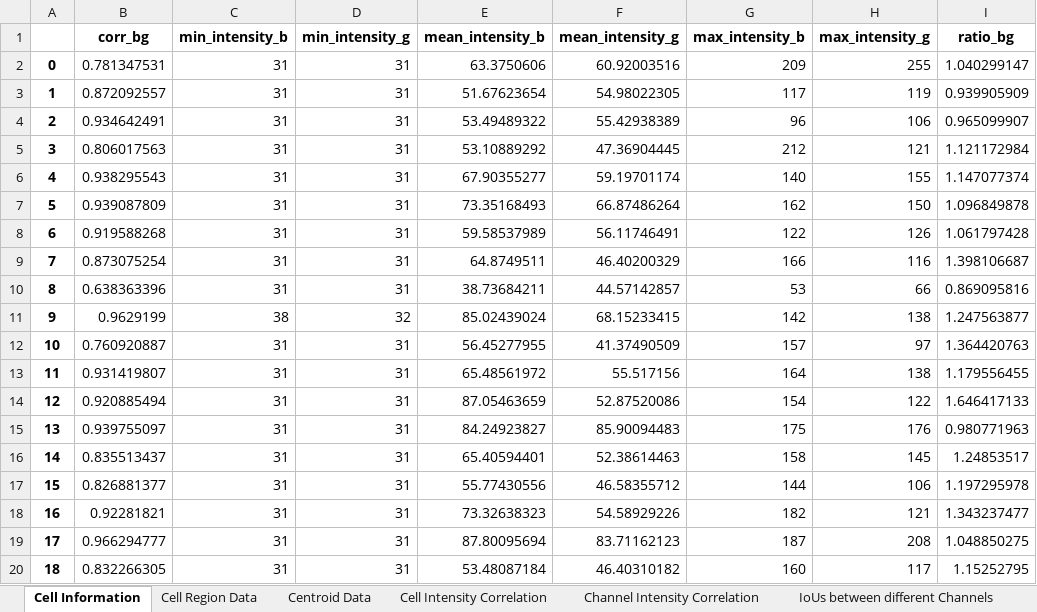
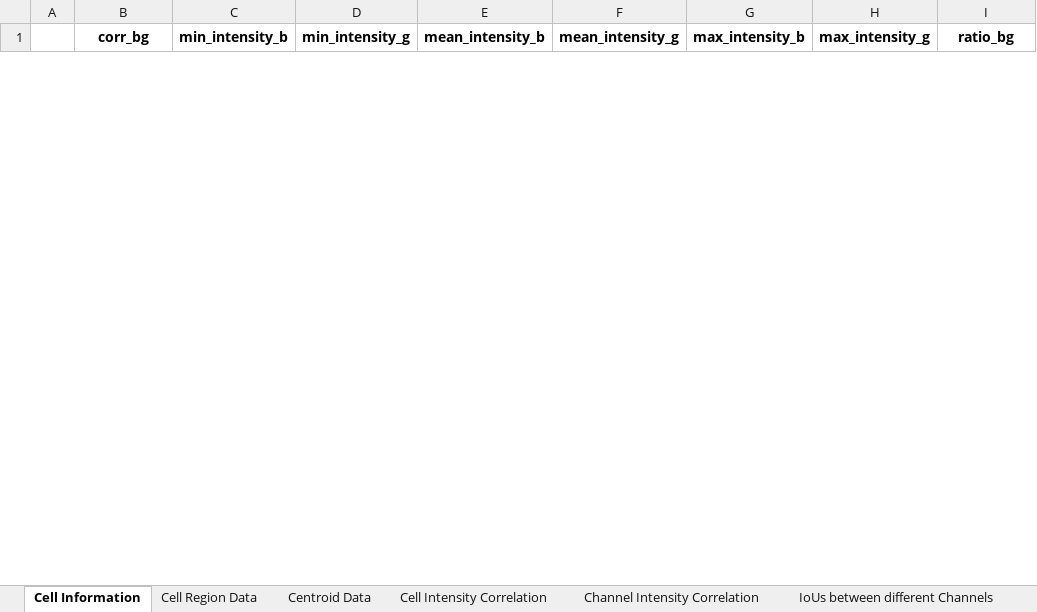
Before and after one commit to Sagnik-Epigen/NicEL, an Excel workbook: Romidepsin.xlsx, sheet Cell Information, drawn as a sheet; only a part is shown; values as stored, in another font and other column widths than the file's, no borders; removed rows and columns are numbered as before the commit, all else as after; the diff covers the shown part only; the diff names each change by its address in the sheet, - before the commit and + after, or states it on an @@ line.

```diff
--- a/Romidepsin.xlsx (sheet Cell Information)
+++ b/Romidepsin.xlsx (sheet Cell Information)
-row 2: 0 | 0.781347531 | 31 | 31 | 63.3750606 | 60.92003516 | 209 | 255 | 1.040299147
-row 3: 1 | 0.872092557 | 31 | 31 | 51.67623654 | 54.98022305 | 117 | 119 | 0.939905909
-row 4: 2 | 0.934642491 | 31 | 31 | 53.49489322 | 55.42938389 | 96 | 106 | 0.965099907
-row 5: 3 | 0.806017563 | 31 | 31 | 53.10889292 | 47.36904445 | 212 | 121 | 1.121172984
-row 6: 4 | 0.938295543 | 31 | 31 | 67.90355277 | 59.19701174 | 140 | 155 | 1.147077374
-row 7: 5 | 0.939087809 | 31 | 31 | 73.35168493 | 66.87486264 | 162 | 150 | 1.096849878
-row 8: 6 | 0.919588268 | 31 | 31 | 59.58537989 | 56.11746491 | 122 | 126 | 1.061797428
-row 9: 7 | 0.873075254 | 31 | 31 | 64.8749511 | 46.40200329 | 166 | 116 | 1.398106687
-row 10: 8 | 0.638363396 | 31 | 31 | 38.73684211 | 44.57142857 | 53 | 66 | 0.869095816
-row 11: 9 | 0.9629199 | 38 | 32 | 85.02439024 | 68.15233415 | 142 | 138 | 1.247563877
-row 12: 10 | 0.760920887 | 31 | 31 | 56.45277955 | 41.37490509 | 157 | 97 | 1.364420763
-row 13: 11 | 0.931419807 | 31 | 31 | 65.48561972 | 55.517156 | 164 | 138 | 1.179556455
-row 14: 12 | 0.920885494 | 31 | 31 | 87.05463659 | 52.87520086 | 154 | 122 | 1.646417133
-row 15: 13 | 0.939755097 | 31 | 31 | 84.24923827 | 85.90094483 | 175 | 176 | 0.980771963
-row 16: 14 | 0.835513437 | 31 | 31 | 65.40594401 | 52.38614463 | 158 | 145 | 1.24853517
-row 17: 15 | 0.826881377 | 31 | 31 | 55.77430556 | 46.58355712 | 144 | 106 | 1.197295978
-row 18: 16 | 0.92281821 | 31 | 31 | 73.32638323 | 54.58929226 | 182 | 121 | 1.343237477
-row 19: 17 | 0.966294777 | 31 | 31 | 87.80095694 | 83.71162123 | 187 | 208 | 1.048850275
-row 20: 18 | 0.832266305 | 31 | 31 | 53.48087184 | 46.40310182 | 160 | 117 | 1.15252795
```
Also changed, not shown: 47 added rows and 26 removed rows elsewhere in this sheet, sheet Cell Region Data, sheet Centroid Data, sheet Cluster Meta Information, sheet Distortion Scores, sheet IoUs between different Channels, sheet Cell Intensity Correlation, 1 more sheet, 20 other files.
